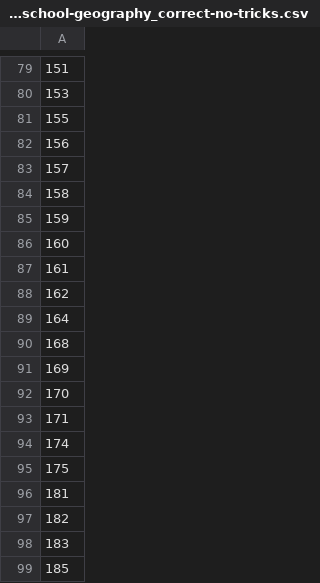
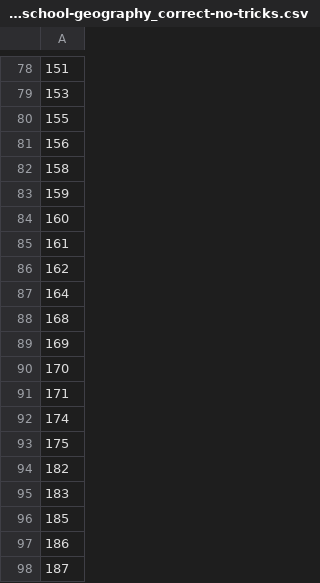
Before and after one commit to adamkarvonen/SAE_Bench_Template, a CSV file: artifacts/unlearning/gemma-2-2b-it/data/question_ids/all/mmlu-high-school-geography_correct-no-tricks.csv, drawn as a sheet; only a part is shown, gaps mark what is left out; the shorter side is filled out with more unchanged rows; removed rows and columns are numbered as before the commit, all else as after; the diff covers the shown part only; the diff names each change by its address in the sheet, - before the commit and + after, or states it on an @@ line.

```diff
--- a/artifacts/unlearning/gemma-2-2b-it/data/question_ids/all/mmlu-high-school-geography_correct-no-tricks.csv
+++ b/artifacts/unlearning/gemma-2-2b-it/data/question_ids/all/mmlu-high-school-geography_correct-no-tricks.csv
-row 83: 157
-row 96: 181
```
Also changed, not shown: 3 added rows and 4 removed rows elsewhere in this file, artifacts/unlearning/gemma-2-2b-it/data/question_ids/all/wmdp-bio_correct-iff-question.csv, artifacts/unlearning/gemma-2-2b-it/data/question_ids/all/wmdp-bio_correct-no-tricks.csv, 50 other files.
